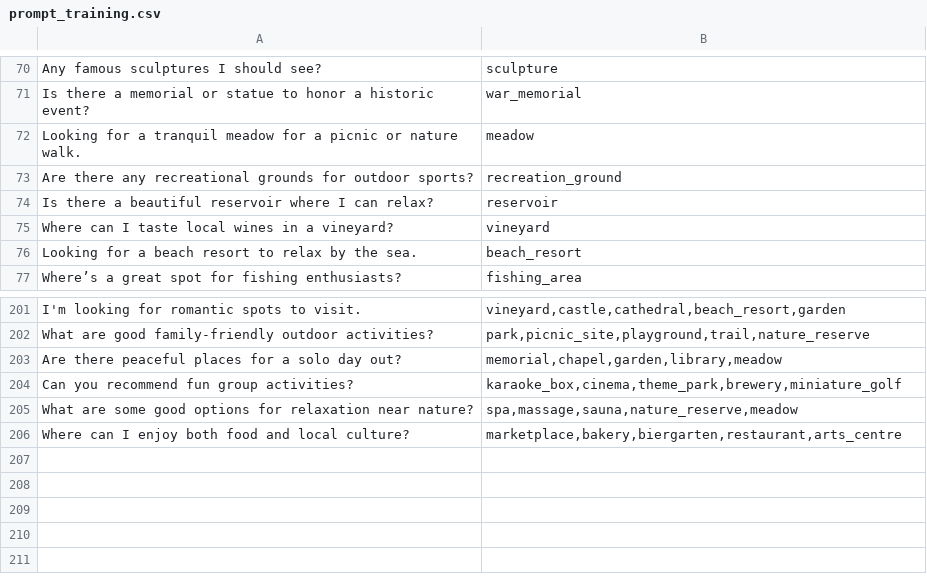
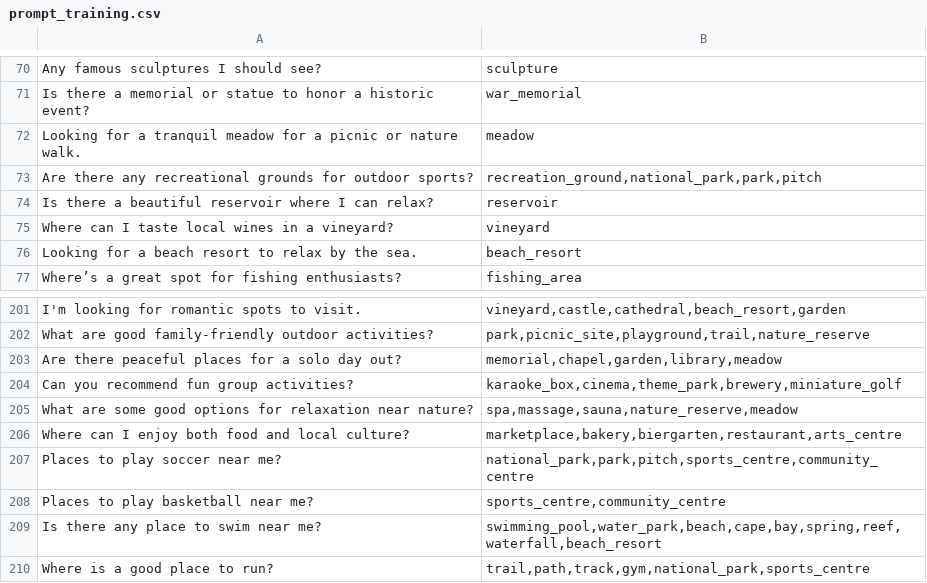
Before and after one commit to rendezvous-radar/RendezvousRadar, a CSV file: backend/prompt_training.csv, drawn as a sheet; only a part is shown, gaps mark what is left out.

Commit message:
Updated prompts for training

```diff
--- a/backend/prompt_training.csv
+++ b/backend/prompt_training.csv
@@ -72,3 +72,3 @@ Is there a memorial or statue to honor a historic event?,war_memorial
 Looking for a tranquil meadow for a picnic or nature walk.,meadow
-Are there any recreational grounds for outdoor sports?,recreation_ground
+Are there any recreational grounds for outdoor sports?,"recreation_ground,national_park,park,pitch"
 Is there a beautiful reservoir where I can relax?,reservoir
@@ -206 +206,5 @@ What are some good options for relaxation near nature?,"spa,massage,sauna,nature
 Where can I enjoy both food and local culture?,"marketplace,bakery,biergarten,restaurant,arts_centre"
+Places to play soccer near me?,"national_park,park,pitch,sports_centre,community_centre"
+Places to play basketball near me?,"sports_centre,community_centre"
+Is there any place to swim near me?,"swimming_pool,water_park,beach,cape,bay,spring,reef,waterfall,beach_resort"
+Where is a good place to run?,"trail,path,track,gym,national_park,sports_centre"
```
Also changed, not shown: 1 other file.
